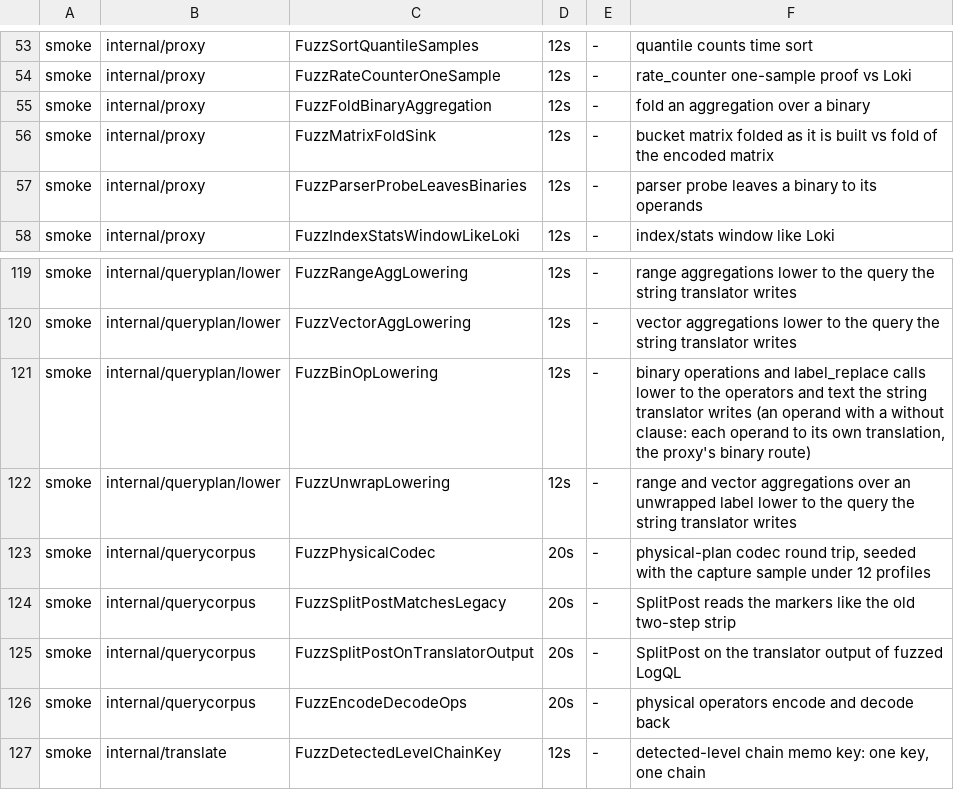
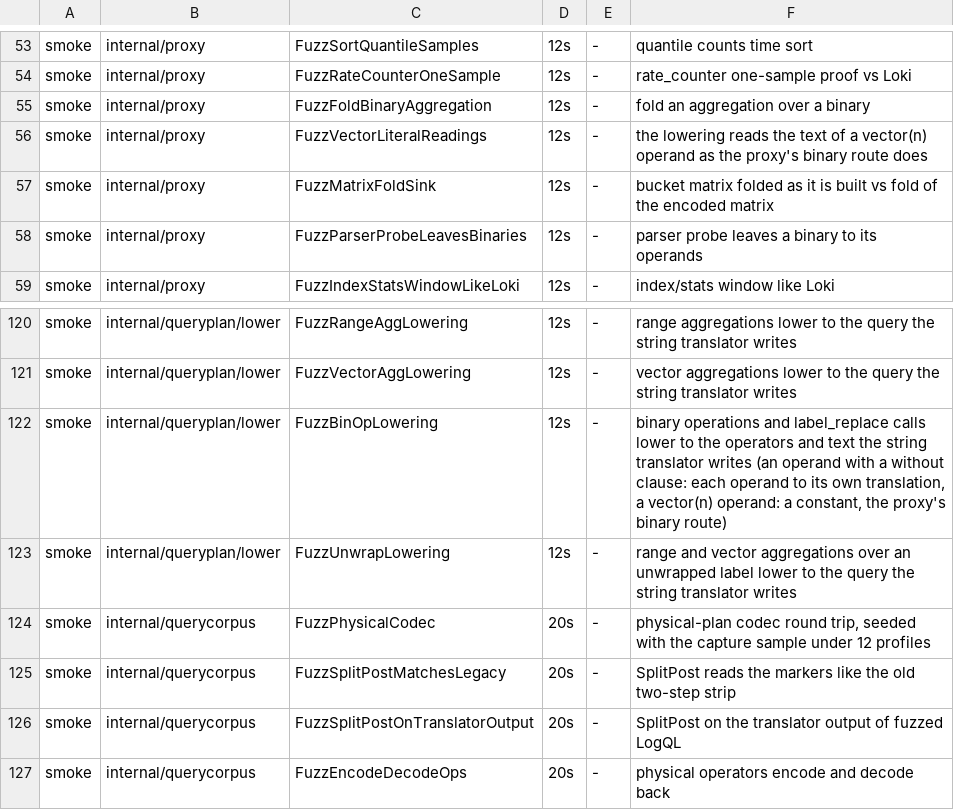
Before and after one commit to ReliablyObserve/loki-vl-proxy, a TSV file: scripts/ci/fuzz_smoke_targets.tsv, drawn as a sheet; only a part is shown, gaps mark what is left out; the shorter side is filled out with more unchanged rows.

Commit message:
refactor(plan): lower binary operations with a vector(n) operand, held to the proxy's binary route
A vector(n) next to a range or vector aggregation lowers to a physical.VectorOp:
one series without labels with the value n at every step, a vector that takes
part in vector matching, unlike a number. The proxy's binary route answers the
operand from that constant and never sends it to VictoriaLogs, while the string
translator's text for the whole query searches for the call as a phrase or drops
the operand, a text the proxy never sends. The shadows now hold these roots to
the binary route, and BinaryOperandsPhysical describes what the handler does for
the operand (a VectorOp, no translation); a test pins it to the handler.

TestPlanShadow native 21,034 -> 21,133, native_proxy_evaluated 3,834 -> 3,933,
0 mismatches. A spelling the route does not read as a vector(n) (vector (1)),
a binary operation of constants only, the set operators, bool and without ()
stay with the string translator by name. The Loki oracle holds the operator,
matching and operand kinds of 720 lowered rows, and the numbers a vector(n)
takes, to Loki's. Found: Loki accepts vector (1) and the binary route sends it
on as a query (semantics/vector-call-blank-before-parenthesis-as-query, open).

```diff
--- a/scripts/ci/fuzz_smoke_targets.tsv
+++ b/scripts/ci/fuzz_smoke_targets.tsv
@@ -55,2 +55,3 @@ smoke	internal/proxy	FuzzRateCounterOneSample	12s	-	rate_counter one-sample proo
 smoke	internal/proxy	FuzzFoldBinaryAggregation	12s	-	fold an aggregation over a binary
+smoke	internal/proxy	FuzzVectorLiteralReadings	12s	-	the lowering reads the text of a vector(n) operand as the proxy's binary route does
 smoke	internal/proxy	FuzzMatrixFoldSink	12s	-	bucket matrix folded as it is built vs fold of the encoded matrix
@@ -120,3 +121,3 @@ smoke	internal/queryplan/lower	FuzzRangeAggLowering	12s	-	range aggregations low
 smoke	internal/queryplan/lower	FuzzVectorAggLowering	12s	-	vector aggregations lower to the query the string translator writes
-smoke	internal/queryplan/lower	FuzzBinOpLowering	12s	-	binary operations and label_replace calls lower to the operators and text the string translator writes (an operand with a without clause: each operand to its own translation, the proxy's binary route)
+smoke	internal/queryplan/lower	FuzzBinOpLowering	12s	-	binary operations and label_replace calls lower to the operators and text the string translator writes (an operand with a without clause: each operand to its own translation, a vector(n) operand: a constant, the proxy's binary route)
 smoke	internal/queryplan/lower	FuzzUnwrapLowering	12s	-	range and vector aggregations over an unwrapped label lower to the query the string translator writes
```
Also changed, not shown: 28 other files.
